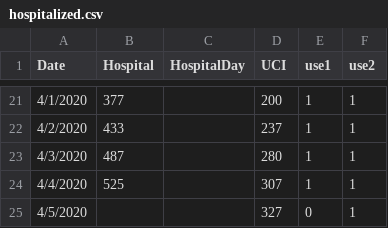
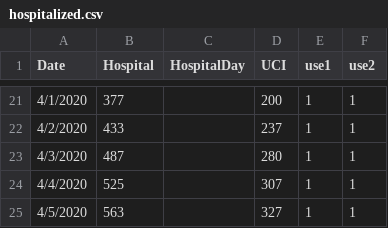
Before and after one commit to maibennett/code, a CSV file: covid/hospitalized.csv, drawn as a sheet; only a part is shown, gaps mark what is left out.

```diff
--- a/covid/hospitalized.csv
+++ b/covid/hospitalized.csv
@@ -24,2 +24,2 @@ Date,Hospital,HospitalDay,UCI,use1,use2
 4/4/2020,525,,307,1,1
-4/5/2020,,,327,0,1
+4/5/2020,563,,327,1,1
```
Also changed, not shown: covid/symptoms.csv.
